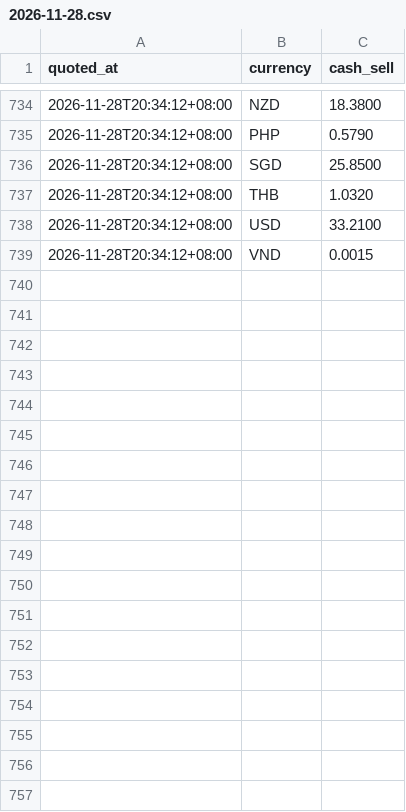
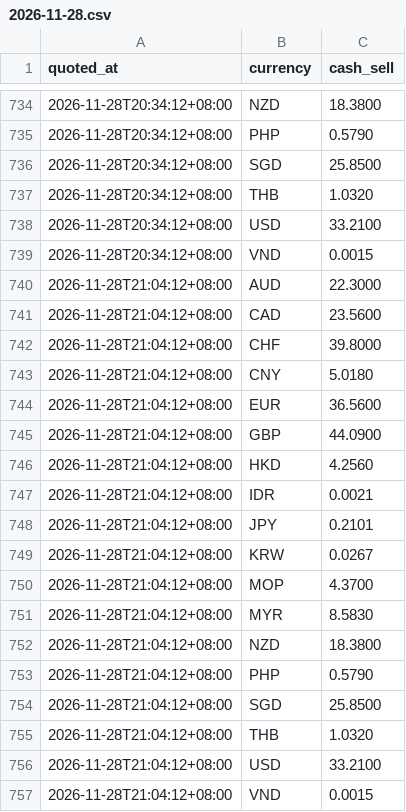
Before and after one commit to XYSMR/fx-alert, a CSV file: history/2026-11-28.csv, drawn as a sheet; only a part is shown, gaps mark what is left out.

```diff
--- a/history/2026-11-28.csv
+++ b/history/2026-11-28.csv
@@ -739 +739,19 @@ quoted_at,currency,cash_sell
 2026-11-28T20:34:12+08:00,VND,0.0015
+2026-11-28T21:04:12+08:00,AUD,22.3000
+2026-11-28T21:04:12+08:00,CAD,23.5600
+2026-11-28T21:04:12+08:00,CHF,39.8000
+2026-11-28T21:04:12+08:00,CNY,5.0180
+2026-11-28T21:04:12+08:00,EUR,36.5600
+2026-11-28T21:04:12+08:00,GBP,44.0900
+2026-11-28T21:04:12+08:00,HKD,4.2560
+2026-11-28T21:04:12+08:00,IDR,0.0021
+2026-11-28T21:04:12+08:00,JPY,0.2101
+2026-11-28T21:04:12+08:00,KRW,0.0267
+2026-11-28T21:04:12+08:00,MOP,4.3700
+2026-11-28T21:04:12+08:00,MYR,8.5830
+2026-11-28T21:04:12+08:00,NZD,18.3800
+2026-11-28T21:04:12+08:00,PHP,0.5790
+2026-11-28T21:04:12+08:00,SGD,25.8500
+2026-11-28T21:04:12+08:00,THB,1.0320
+2026-11-28T21:04:12+08:00,USD,33.2100
+2026-11-28T21:04:12+08:00,VND,0.0015
```
Also changed, not shown: 1 other file.
